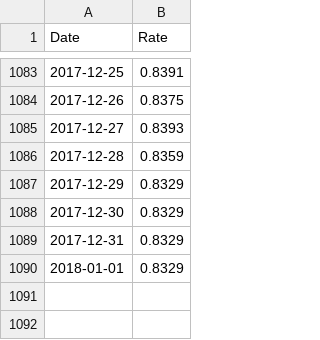
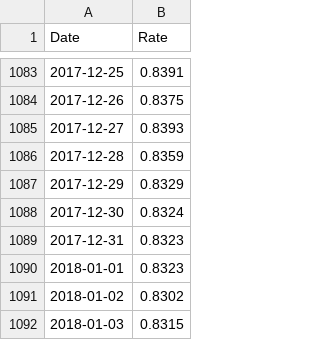
Before and after one commit to rotblade/goldshire, a CSV file: goldshire/csv/rate-hkd2cny.csv, drawn as a sheet; only a part is shown, gaps mark what is left out.

```diff
--- a/goldshire/csv/rate-hkd2cny.csv
+++ b/goldshire/csv/rate-hkd2cny.csv
@@ -1087,4 +1087,6 @@ Date,Rate
 2017-12-29,0.8329
-2017-12-30,0.8329
-2017-12-31,0.8329
-2018-01-01,0.8329
+2017-12-30,0.8324
+2017-12-31,0.8323
+2018-01-01,0.8323
+2018-01-02,0.8302
+2018-01-03,0.8315
```
Also changed, not shown: goldshire/csv/historic/000001.csv, goldshire/csv/historic/000895.csv, 14 other files.
